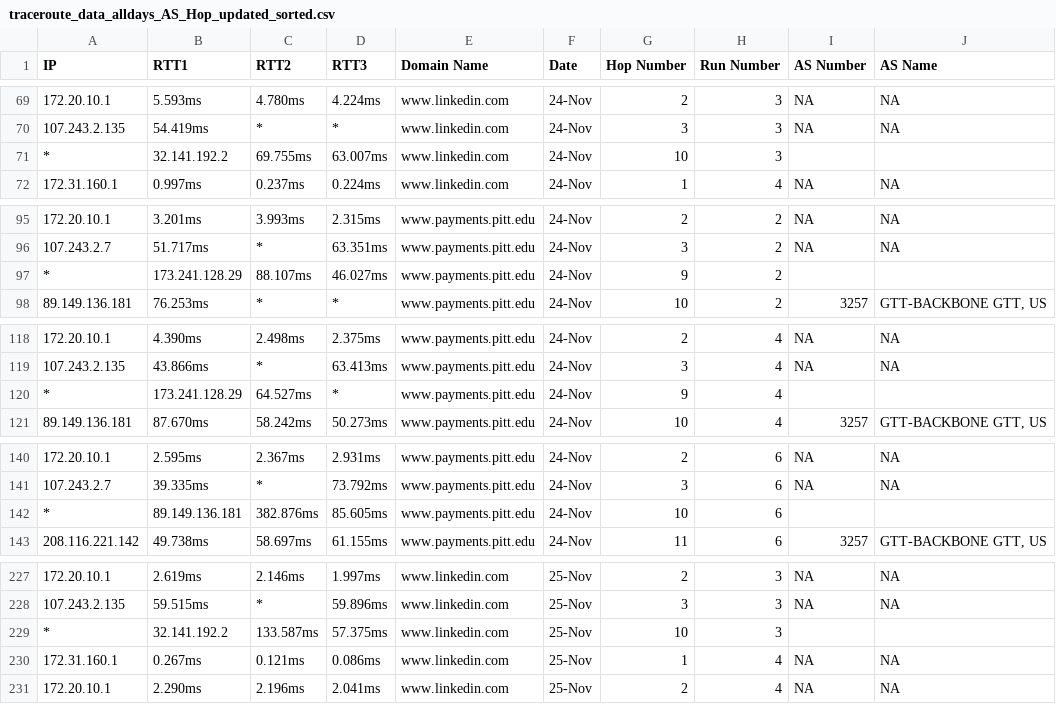
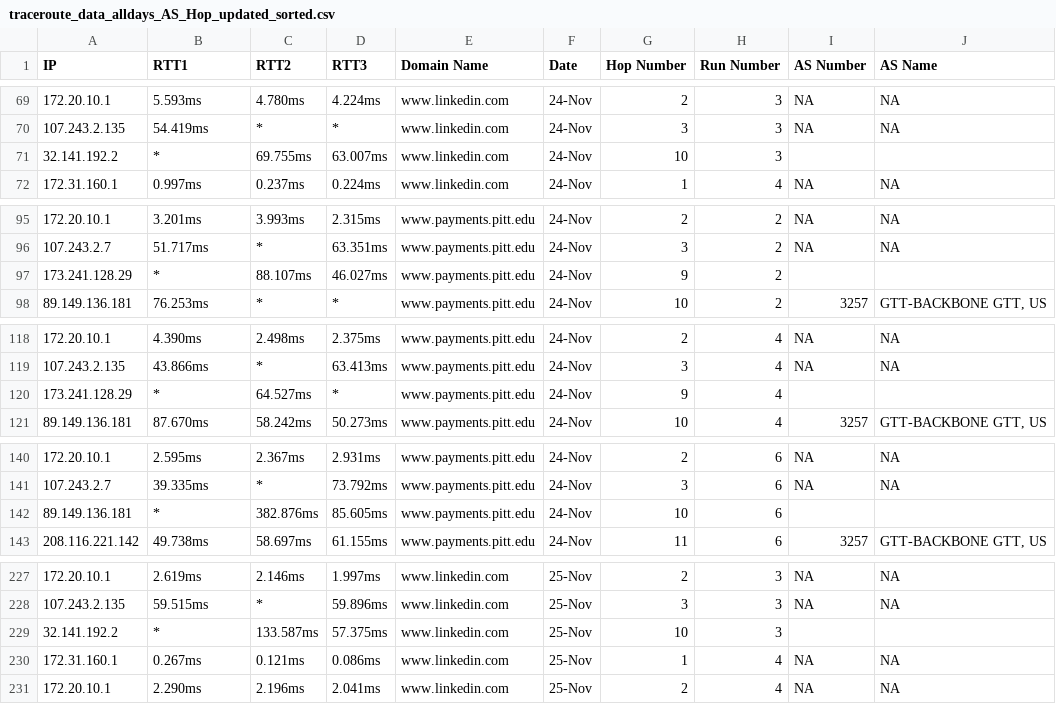
Before and after one commit to bhavana-devulapally/Amazon-Project, a CSV file: traceroute_data_alldays_AS_Hop_updated_sorted.csv, drawn as a sheet; only a part is shown, gaps mark what is left out; the diff covers the shown part only.

Commit message:
Update traceroute_data_alldays_AS_Hop_updated_sorted.csv

```diff
--- a/traceroute_data_alldays_AS_Hop_updated_sorted.csv
+++ b/traceroute_data_alldays_AS_Hop_updated_sorted.csv
@@ -70,3 +70,3 @@ IP,RTT1,RTT2,RTT3,Domain Name,Date,Hop Number,Run Number,AS Number,AS Name
 107.243.2.135,54.419ms,*,*,www.linkedin.com,24-Nov,3,3,NA,NA
-*,32.141.192.2,69.755ms,63.007ms,www.linkedin.com,24-Nov,10,3,,
+32.141.192.2,*,69.755ms,63.007ms,www.linkedin.com,24-Nov,10,3,,
 172.31.160.1,0.997ms,0.237ms,0.224ms,www.linkedin.com,24-Nov,1,4,NA,NA
@@ -96,3 +96,3 @@ IP,RTT1,RTT2,RTT3,Domain Name,Date,Hop Number,Run Number,AS Number,AS Name
 107.243.2.7,51.717ms,*,63.351ms,www.payments.pitt.edu,24-Nov,3,2,NA,NA
-*,173.241.128.29,88.107ms,46.027ms,www.payments.pitt.edu,24-Nov,9,2,,
+173.241.128.29,*,88.107ms,46.027ms,www.payments.pitt.edu,24-Nov,9,2,,
 89.149.136.181,76.253ms,*,*,www.payments.pitt.edu,24-Nov,10,2,3257,"GTT-BACKBONE GTT, US"
@@ -119,3 +119,3 @@ IP,RTT1,RTT2,RTT3,Domain Name,Date,Hop Number,Run Number,AS Number,AS Name
 107.243.2.135,43.866ms,*,63.413ms,www.payments.pitt.edu,24-Nov,3,4,NA,NA
-*,173.241.128.29,64.527ms,*,www.payments.pitt.edu,24-Nov,9,4,,
+173.241.128.29,*,64.527ms,*,www.payments.pitt.edu,24-Nov,9,4,,
 89.149.136.181,87.670ms,58.242ms,50.273ms,www.payments.pitt.edu,24-Nov,10,4,3257,"GTT-BACKBONE GTT, US"
@@ -141,3 +141,3 @@ IP,RTT1,RTT2,RTT3,Domain Name,Date,Hop Number,Run Number,AS Number,AS Name
 107.243.2.7,39.335ms,*,73.792ms,www.payments.pitt.edu,24-Nov,3,6,NA,NA
-*,89.149.136.181,382.876ms,85.605ms,www.payments.pitt.edu,24-Nov,10,6,,
+89.149.136.181,*,382.876ms,85.605ms,www.payments.pitt.edu,24-Nov,10,6,,
 208.116.221.142,49.738ms,58.697ms,61.155ms,www.payments.pitt.edu,24-Nov,11,6,3257,"GTT-BACKBONE GTT, US"
@@ -228,3 +228,3 @@ IP,RTT1,RTT2,RTT3,Domain Name,Date,Hop Number,Run Number,AS Number,AS Name
 107.243.2.135,59.515ms,*,59.896ms,www.linkedin.com,25-Nov,3,3,NA,NA
-*,32.141.192.2,133.587ms,57.375ms,www.linkedin.com,25-Nov,10,3,,
+32.141.192.2,*,133.587ms,57.375ms,www.linkedin.com,25-Nov,10,3,,
 172.31.160.1,0.267ms,0.121ms,0.086ms,www.linkedin.com,25-Nov,1,4,NA,NA
```
Also changed, not shown: 10 edited cells elsewhere in this file.
